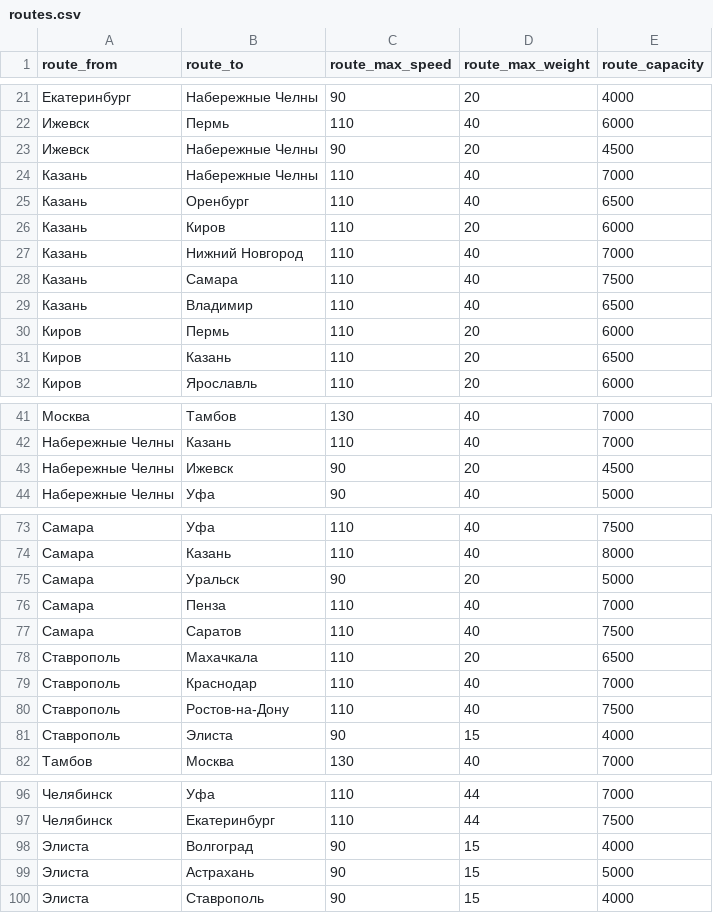
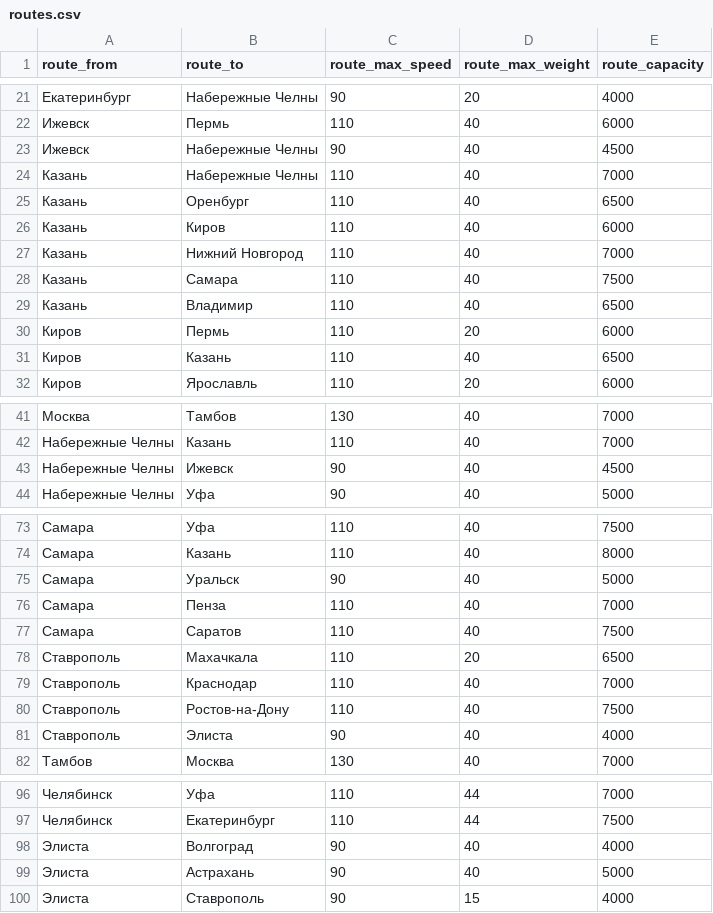
Before and after one commit to adaivr/Innovation-practicum-Semester-6-Project-Delivery-simulation, a CSV file: data/routes.csv, drawn as a sheet; only a part is shown, gaps mark what is left out; the diff covers the shown part only.

```diff
--- a/data/routes.csv
+++ b/data/routes.csv
@@ -22,6 +22,6 @@ route_from,route_to,route_max_speed,route_max_weight,route_capacity
 Ижевск,Пермь,110,40,6000
-Ижевск,Набережные Челны,90,20,4500
+Ижевск,Набережные Челны,90,40,4500
 Казань,Набережные Челны,110,40,7000
 Казань,Оренбург,110,40,6500
-Казань,Киров,110,20,6000
+Казань,Киров,110,40,6000
 Казань,Нижний Новгород,110,40,7000
@@ -30,3 +30,3 @@ route_from,route_to,route_max_speed,route_max_weight,route_capacity
 Киров,Пермь,110,20,6000
-Киров,Казань,110,20,6500
+Киров,Казань,110,40,6500
 Киров,Ярославль,110,20,6000
@@ -42,3 +42,3 @@ route_from,route_to,route_max_speed,route_max_weight,route_capacity
 Набережные Челны,Казань,110,40,7000
-Набережные Челны,Ижевск,90,20,4500
+Набережные Челны,Ижевск,90,40,4500
 Набережные Челны,Уфа,90,40,5000
@@ -74,3 +74,3 @@ route_from,route_to,route_max_speed,route_max_weight,route_capacity
 Самара,Казань,110,40,8000
-Самара,Уральск,90,20,5000
+Самара,Уральск,90,40,5000
 Самара,Пенза,110,40,7000
@@ -80,3 +80,3 @@ route_from,route_to,route_max_speed,route_max_weight,route_capacity
 Ставрополь,Ростов-на-Дону,110,40,7500
-Ставрополь,Элиста,90,15,4000
+Ставрополь,Элиста,90,40,4000
 Тамбов,Москва,130,40,7000
@@ -97,4 +97,4 @@ route_from,route_to,route_max_speed,route_max_weight,route_capacity
 Челябинск,Екатеринбург,110,44,7500
-Элиста,Волгоград,90,15,4000
-Элиста,Астрахань,90,15,5000
+Элиста,Волгоград,90,40,4000
+Элиста,Астрахань,90,40,5000
 Элиста,Ставрополь,90,15,4000
```
Also changed, not shown: 1 edited cell elsewhere in this file, 19 other files.
